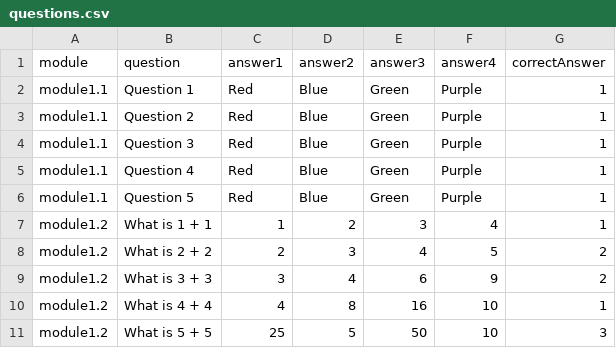
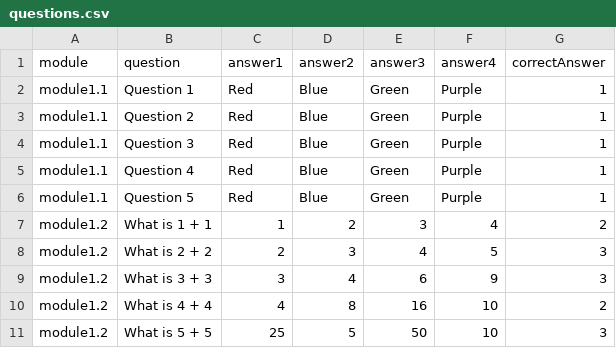
Before and after one commit to dennistonins/socsecquiz, a CSV file: questions.csv, drawn as a sheet.

Commit message:
Add files via upload

```diff
--- a/questions.csv
+++ b/questions.csv
@@ -6,6 +6,6 @@ module1.1,Question 4,Red,Blue,Green,Purple,1
 module1.1,Question 5,Red,Blue,Green,Purple,1
-module1.2,What is 1 + 1,1,2,3,4,1
-module1.2,What is 2 + 2,2,3,4,5,2
-module1.2,What is 3 + 3,3,4,6,9,2
-module1.2,What is 4 + 4,4,8,16,10,1
+module1.2,What is 1 + 1,1,2,3,4,2
+module1.2,What is 2 + 2,2,3,4,5,3
+module1.2,What is 3 + 3,3,4,6,9,3
+module1.2,What is 4 + 4,4,8,16,10,2
 module1.2,What is 5 + 5,25,5,50,10,3
```
